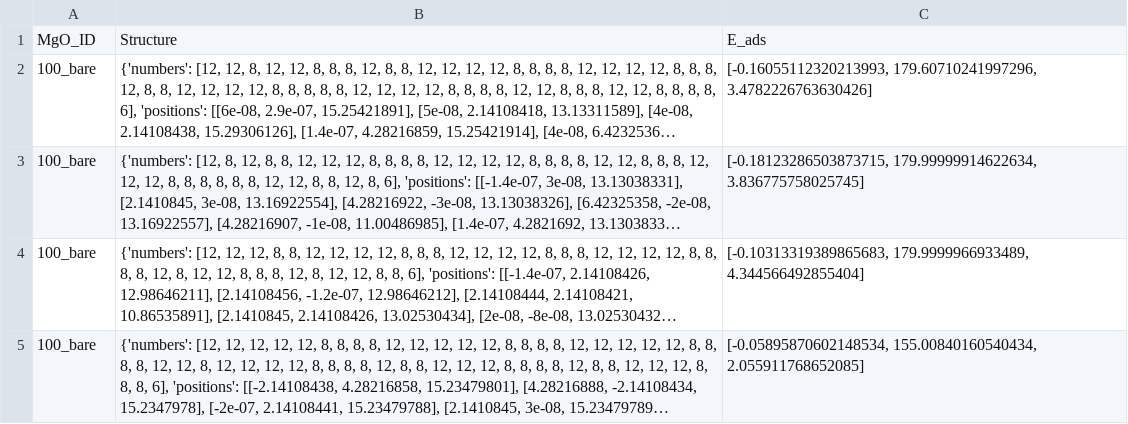
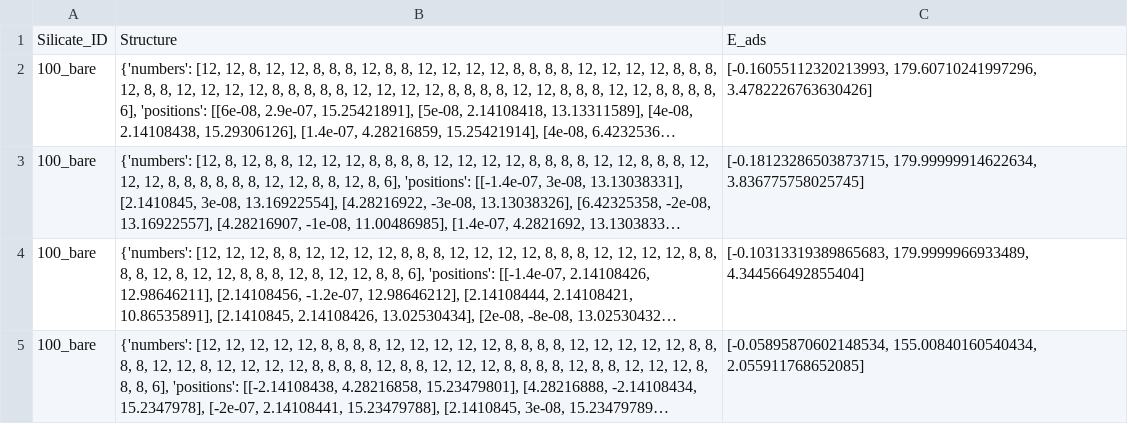
Before and after one commit to syj1022/e3nn_CO2_silicate, a CSV file: data/MgO_data_updated.csv, drawn as a sheet; only a part is shown; long unchanged cells end in …; the diff names each change by its address in the sheet, - before the commit and + after, or states it on an @@ line.

Commit message:
Add files via upload

```diff
--- a/data/MgO_data_updated.csv
+++ b/data/MgO_data_updated.csv
-A1: MgO_ID
+A1: Silicate_ID
```
